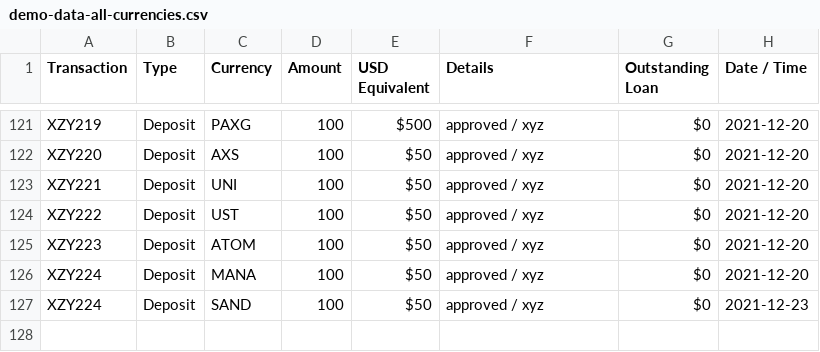
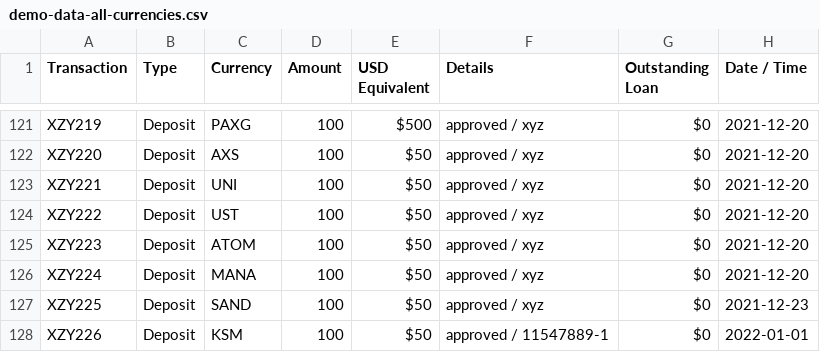
Before and after one commit to bandrewk/nexotransactionanalyzer, a CSV file: demo-data-all-currencies.csv, drawn as a sheet; only a part is shown, gaps mark what is left out.

Commit message:
Added support for KSM currency

```diff
--- a/demo-data-all-currencies.csv
+++ b/demo-data-all-currencies.csv
@@ -126,2 +126,3 @@ XZY223,Deposit,ATOM,100,$50, approved /  xyz,$0,2021-12-20
 XZY224,Deposit,MANA,100,$50, approved /  xyz,$0,2021-12-20
-XZY224,Deposit,SAND,100,$50, approved /  xyz,$0,2021-12-23
+XZY225,Deposit,SAND,100,$50, approved /  xyz,$0,2021-12-23
+XZY226,Deposit,KSM,100,$50, approved / 11547889-1,$0,2022-01-01
```
Also changed, not shown: 4 other files.
